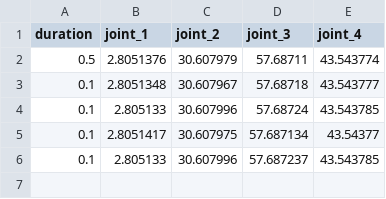
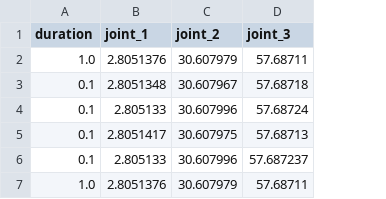
Before and after one commit to KJG97/allex_motions, a CSV file: nod_group/Hand_L_ring_wir.csv, drawn as a sheet; removed rows and columns are numbered as before the commit, all else as after; the diff names each change by its address in the sheet, - before the commit and + after, or states it on an @@ line.

```diff
--- a/nod_group/Hand_L_ring_wir.csv
+++ b/nod_group/Hand_L_ring_wir.csv
-column E (joint_4), rows 2-6: 43.543774 | 43.543777 | 43.543785 | 43.54377 | 43.543785
-A2 (duration): 0.5
+A2 (duration): 1.0
-D5 (joint_3): 57.687134
+D5 (joint_3): 57.68713
+row 7: 1.0 | 2.8051376 | 30.607979 | 57.68711
```
Also changed, not shown: nod_group/Arm_L_theOne.csv, nod_group/Arm_R_theOne.csv, 12 other files.
